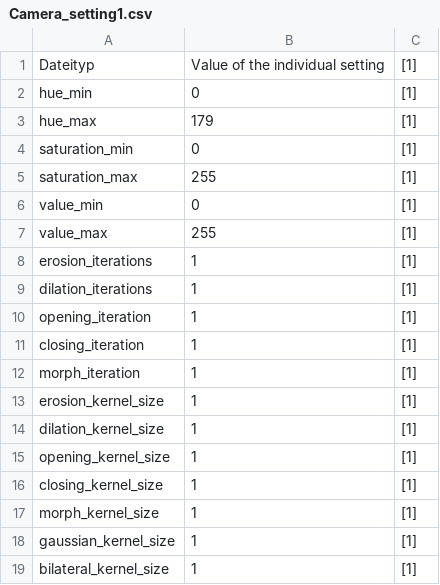
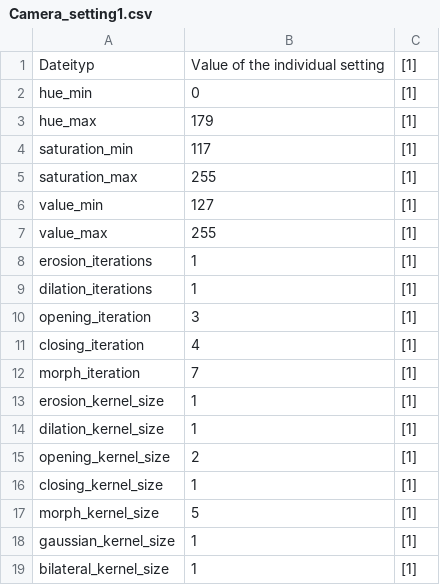
Before and after one commit to SevFle/Flugbahnberechnung, a CSV file: Parameter/Camera_setting1.csv, drawn as a sheet; only a part is shown.

Commit message:
Fixed automatic loading of camera settings; Added delay to accompany Thread bootup;

```diff
--- a/Parameter/Camera_setting1.csv
+++ b/Parameter/Camera_setting1.csv
@@ -3,5 +3,5 @@ hue_min;0;[1]
 hue_max;179;[1]
-saturation_min;0;[1]
+saturation_min;117;[1]
 saturation_max;255;[1]
-value_min;0;[1]
+value_min;127;[1]
 value_max;255;[1]
@@ -9,10 +9,10 @@ erosion_iterations;1;[1]
 dilation_iterations;1;[1]
-opening_iteration;1;[1]
-closing_iteration;1;[1]
-morph_iteration;1;[1]
+opening_iteration;3;[1]
+closing_iteration;4;[1]
+morph_iteration;7;[1]
 erosion_kernel_size;1;[1]
 dilation_kernel_size;1;[1]
-opening_kernel_size;1;[1]
+opening_kernel_size;2;[1]
 closing_kernel_size;1;[1]
-morph_kernel_size;1;[1]
+morph_kernel_size;5;[1]
 gaussian_kernel_size;1;[1]
```
Also changed, not shown: Parameter/Camera_setting0.csv, 17 other files.
